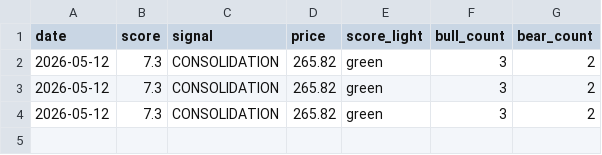
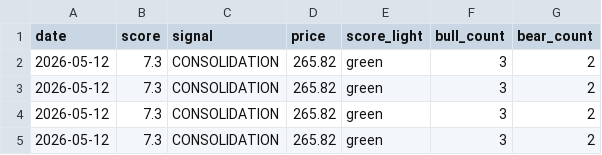
Before and after one commit to dhawanuj-lgtm/stock-watchlist-pipeline, a CSV file: data/history/AMZN.csv, drawn as a sheet.

```diff
--- a/data/history/AMZN.csv
+++ b/data/history/AMZN.csv
@@ -4 +4,2 @@ date,score,signal,price,score_light,bull_count,bear_count
 2026-05-12,7.3,CONSOLIDATION,265.82,green,3,2
+2026-05-12,7.3,CONSOLIDATION,265.82,green,3,2
```
Also changed, not shown: data/history/BMNR.csv, data/history/CCJ.csv, 33 other files.
